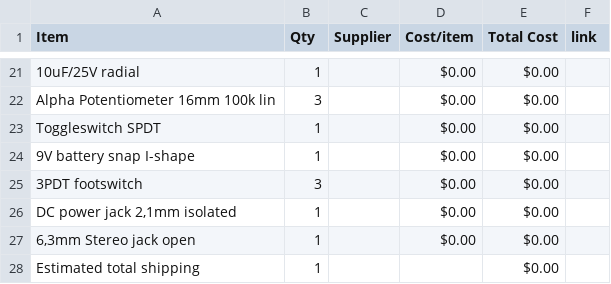
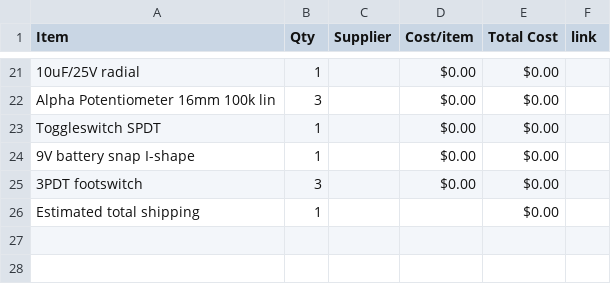
Before and after one commit to ganqrr-crypto/Custom-Guitar-Pedal, a CSV file: BOM.csv, drawn as a sheet; only a part is shown, gaps mark what is left out.

Commit message:
Sync Electric guitar pedal from Half Life

```diff
--- a/BOM.csv
+++ b/BOM.csv
@@ -25,4 +25,2 @@ Toggleswitch SPDT,1,,$0.00,$0.00,
 3PDT footswitch,3,,$0.00,$0.00,
-"DC power jack 2,1mm isolated",1,,$0.00,$0.00,
-"6,3mm Stereo jack open",1,,$0.00,$0.00,
 Estimated total shipping,1,,,$0.00,
```
